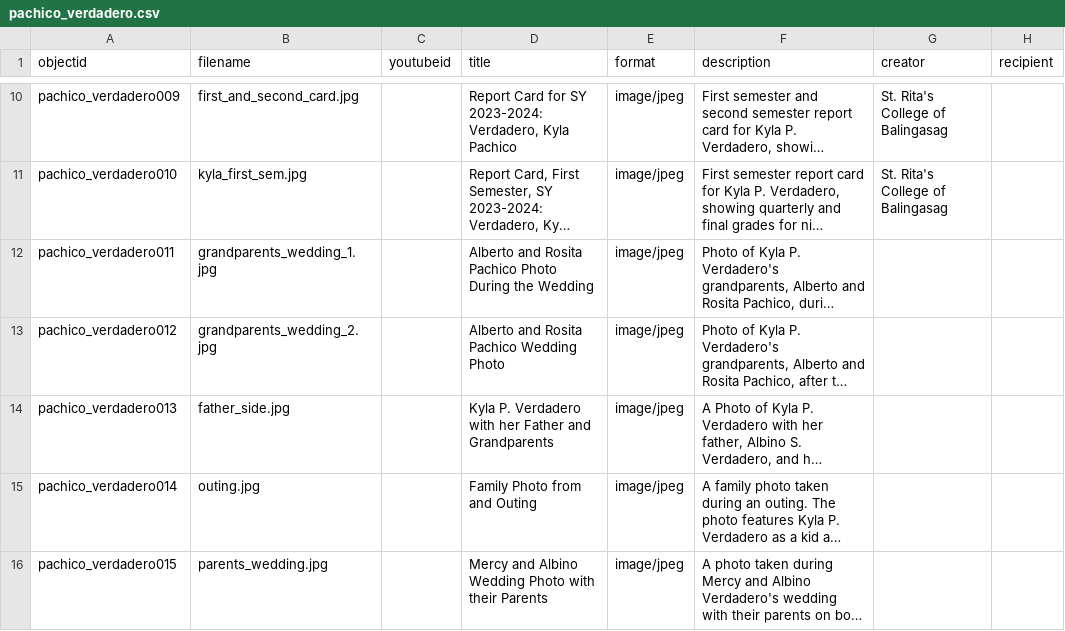
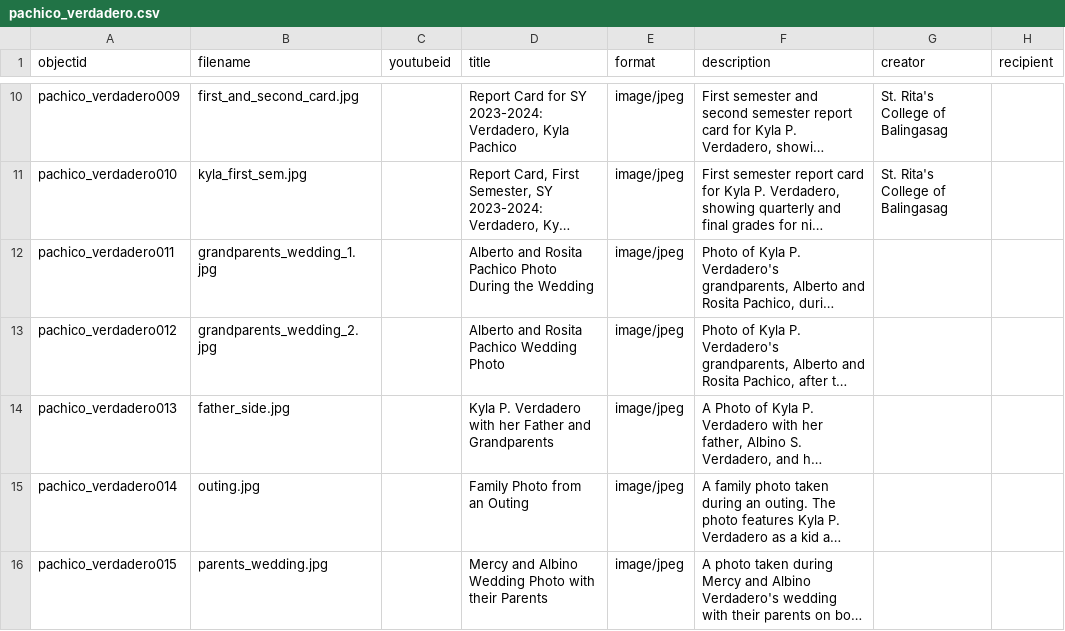
Before and after one commit to kaiverdadero1-hash/The-Pachico-Verdadero-Family-Collection, a CSV file: _data/pachico_verdadero.csv, drawn as a sheet; only a part is shown, gaps mark what is left out; long unchanged cells end in …; the diff names each change by its address in the sheet, - before the commit and + after, or states it on an @@ line.

Commit message:
Update pachico_verdadero.csv

```diff
--- a/_data/pachico_verdadero.csv
+++ b/_data/pachico_verdadero.csv
-D15 (title): Family Photo from and Outing
+D15 (title): Family Photo from an Outing
```
